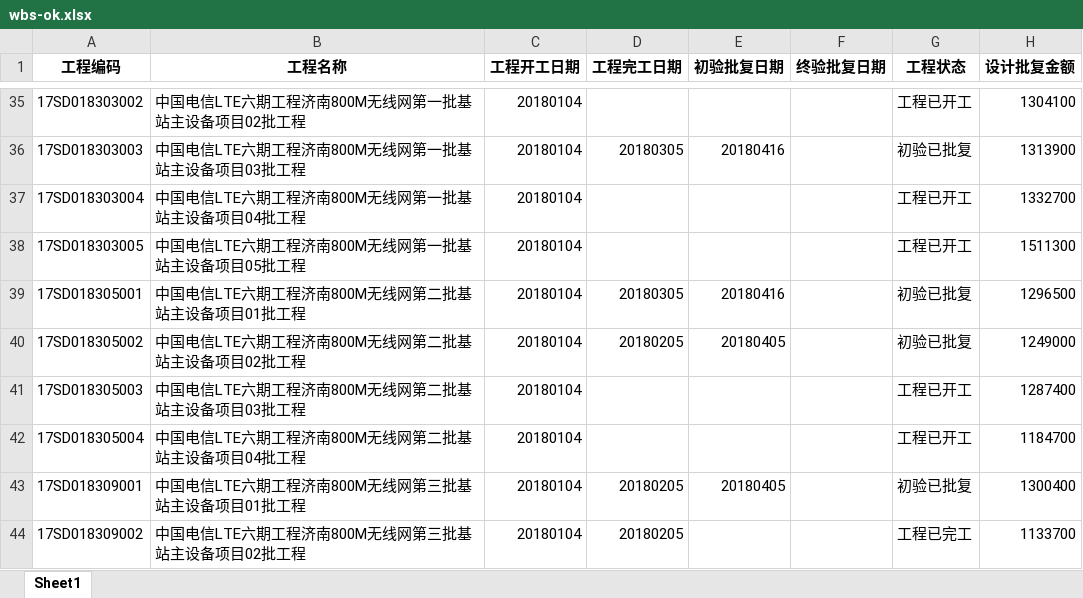
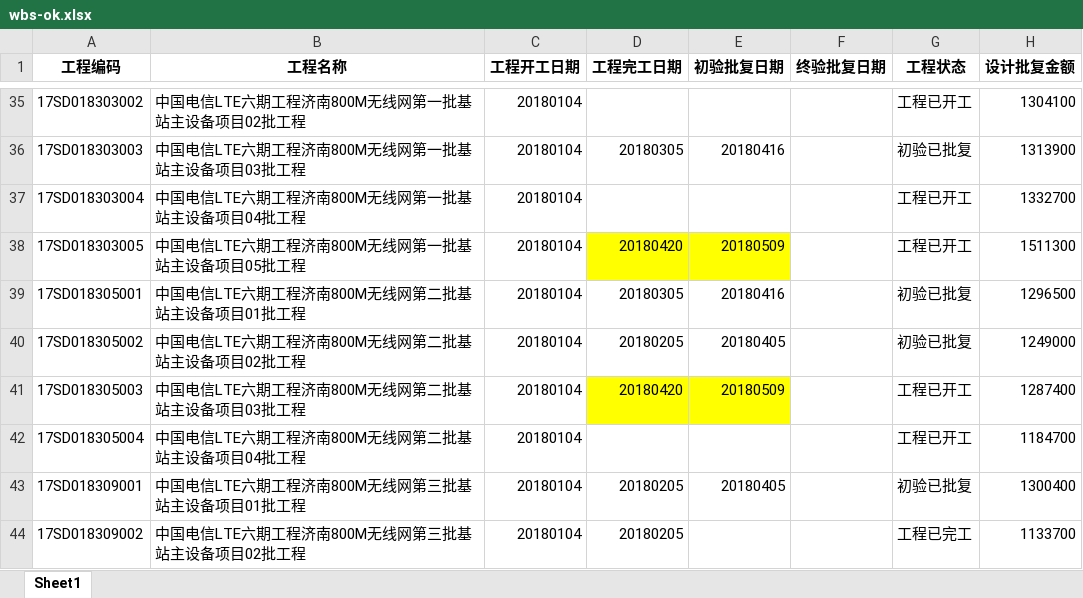
Before and after one commit to troyishere/jntele, an Excel workbook: base/wbs-ok.xlsx, sheet Sheet1, drawn as a sheet; only a part is shown, gaps mark what is left out; values as stored, in another font and other column widths than the file's, no borders; the diff names each change by its address in the sheet, - before the commit and + after, or states it on an @@ line.

```diff
--- a/base/wbs-ok.xlsx (sheet Sheet1)
+++ b/base/wbs-ok.xlsx (sheet Sheet1)
-D38 (工程完工日期): (empty)
+D38 (工程完工日期): 20180420
-D38:E38 fill: none
+D38:E38 fill: #FFFF00
-E38 (初验批复日期): (empty)
+E38 (初验批复日期): 20180509
-D41 (工程完工日期): (empty)
+D41 (工程完工日期): 20180420
-D41:E41 fill: none
+D41:E41 fill: #FFFF00
-E41 (初验批复日期): (empty)
+E41 (初验批复日期): 20180509
```
Also changed, not shown: gongcheng/lte_zhucai.xlsx, zhuangu/LTE六期资源录入0502.xlsx, 52 other files.
